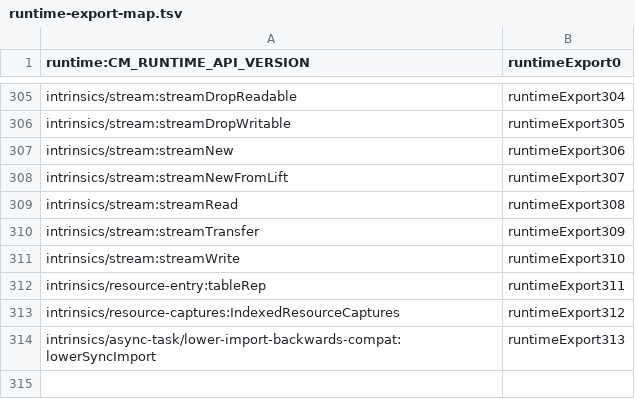
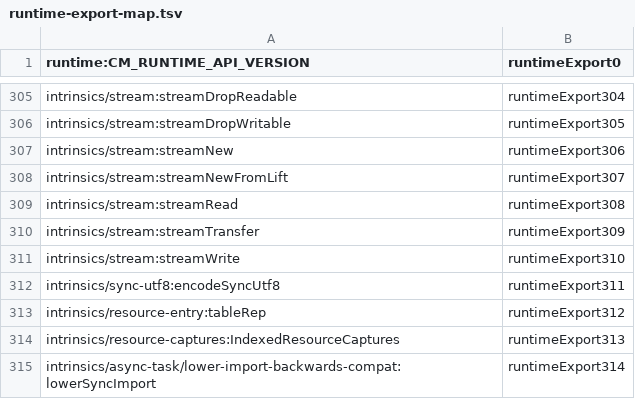
Before and after one commit to vados-cosmonic/jco, a TSV file: crates/js-component-bindgen/runtime/runtime-export-map.tsv, drawn as a sheet; only a part is shown, gaps mark what is left out.

Commit message:
perf(bindgen): stage checked synchronous string results per instance

```diff
--- a/crates/js-component-bindgen/runtime/runtime-export-map.tsv
+++ b/crates/js-component-bindgen/runtime/runtime-export-map.tsv
@@ -311,4 +311,5 @@ intrinsics/stream:streamTransfer	runtimeExport309
 intrinsics/stream:streamWrite	runtimeExport310
-intrinsics/resource-entry:tableRep	runtimeExport311
-intrinsics/resource-captures:IndexedResourceCaptures	runtimeExport312
-intrinsics/async-task/lower-import-backwards-compat:lowerSyncImport	runtimeExport313
+intrinsics/sync-utf8:encodeSyncUtf8	runtimeExport311
+intrinsics/resource-entry:tableRep	runtimeExport312
+intrinsics/resource-captures:IndexedResourceCaptures	runtimeExport313
+intrinsics/async-task/lower-import-backwards-compat:lowerSyncImport	runtimeExport314
```
Also changed, not shown: 6 other files.
